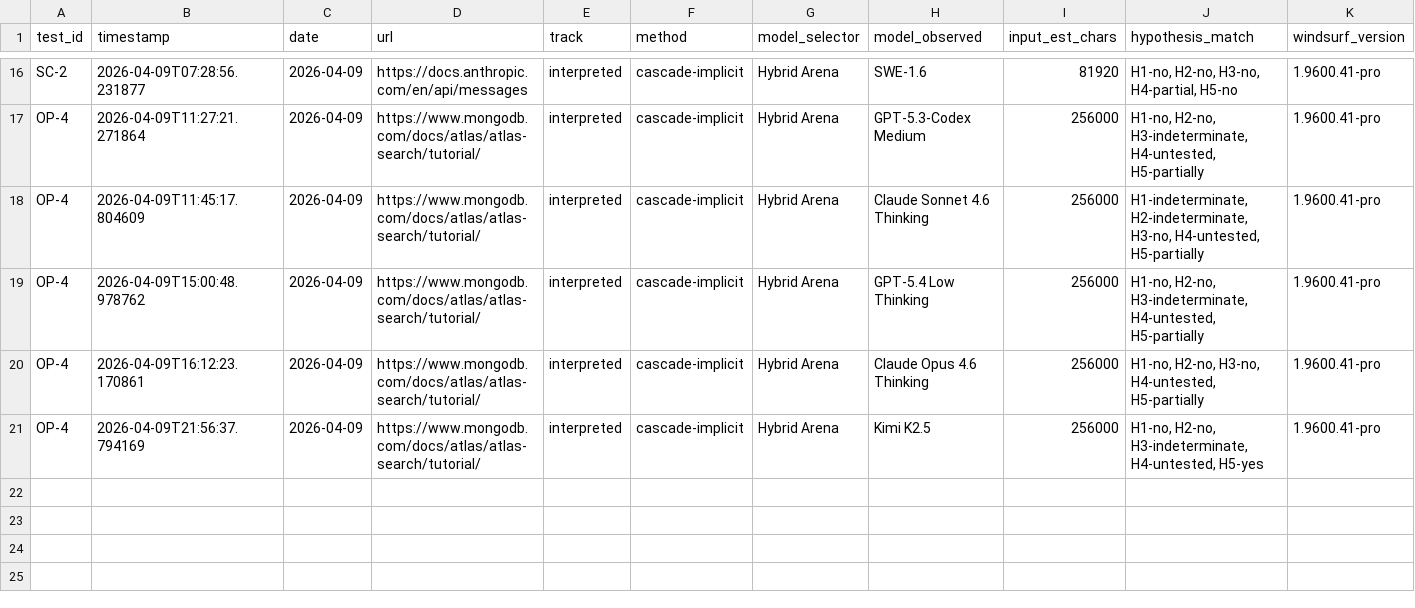
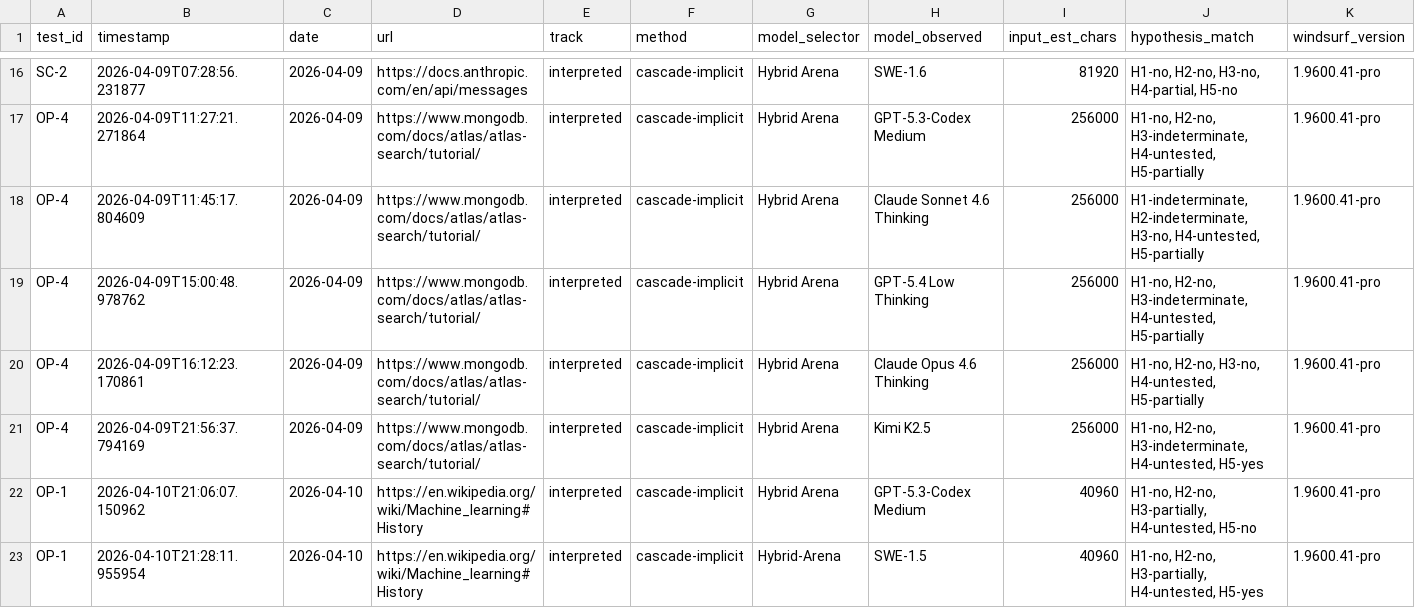
Before and after one commit to rhyannonjoy/agent-ecosystem-testing, a CSV file: windsurf-cascade-web-search/results/cascade-interpreted/results.csv, drawn as a sheet; only a part is shown, gaps mark what is left out; rows hold the shown columns only; the diff covers the shown part only; the diff names each change by its address in the sheet, - before the commit and + after, or states it on an @@ line.

```diff
--- a/windsurf-cascade-web-search/results/cascade-interpreted/results.csv
+++ b/windsurf-cascade-web-search/results/cascade-interpreted/results.csv
+row 22: OP-1 | 2026-04-10T21:06:07.150962 | 2026-04-10 | https://en.wikipedia.org/wiki/Machine_learning#History | interpreted | cascade-implicit | Hybrid Arena | GPT-5.3-Codex Medium | 40960 | H1-no, H2-no, H3-partially, H4-untested, H5-no | 1.9600.41-pro
+row 23: OP-1 | 2026-04-10T21:28:11.955954 | 2026-04-10 | https://en.wikipedia.org/wiki/Machine_learning#History | interpreted | cascade-implicit | Hybrid-Arena | SWE-1.5 | 40960 | H1-no, H2-no, H3-partially, H4-untested, H5-yes | 1.9600.41-pro
```
Also changed, not shown: 3 added rows elsewhere in this file, 2 other files.
